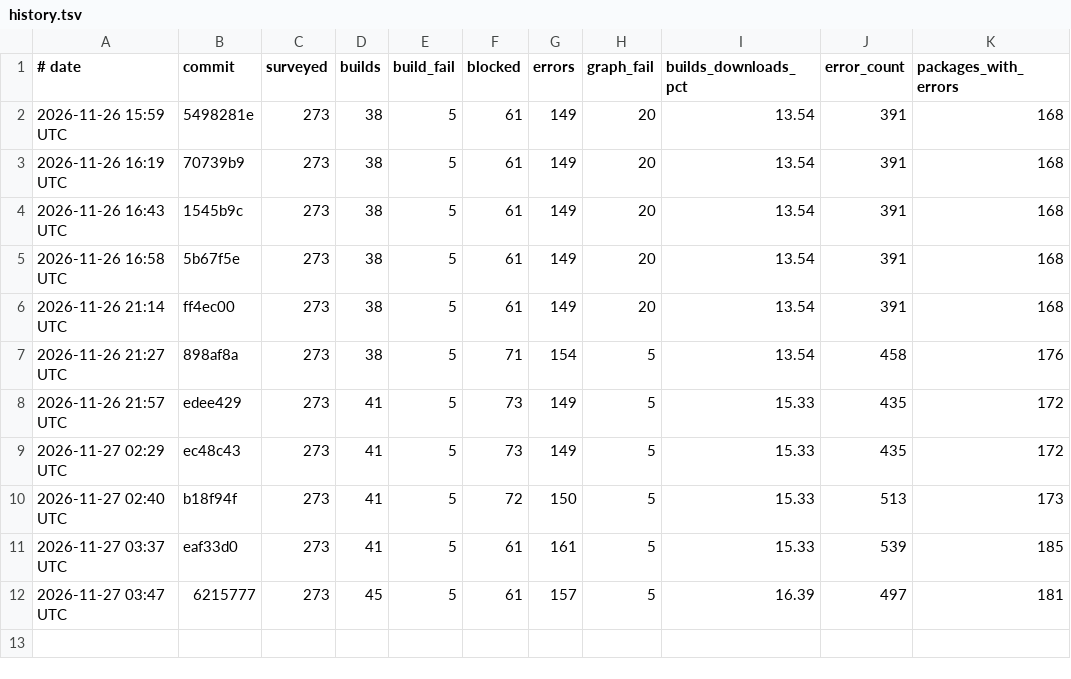
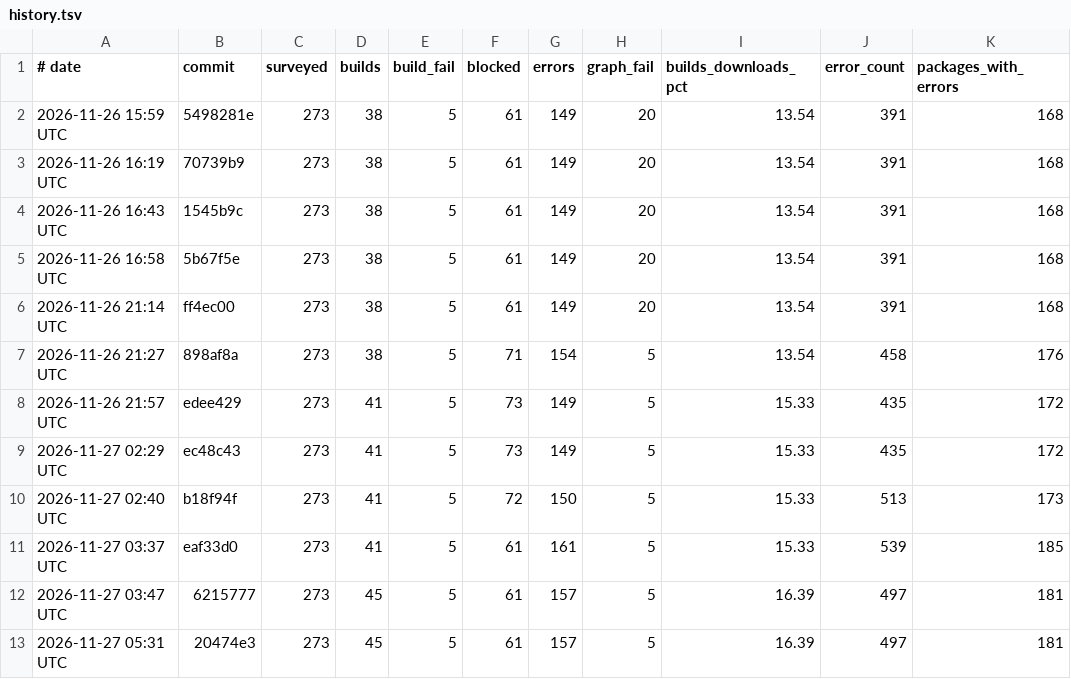
Before and after one commit to mizchi/zust, a TSV file: cratebench/survey/history.tsv, drawn as a sheet.

```diff
--- a/cratebench/survey/history.tsv
+++ b/cratebench/survey/history.tsv
@@ -12 +12,2 @@
 2026-11-27 03:47 UTC	6215777	273	45	5	61	157	5	16.39	497	181
+2026-11-27 05:31 UTC	20474e3	273	45	5	61	157	5	16.39	497	181
```
Also changed, not shown: 3 other files.
